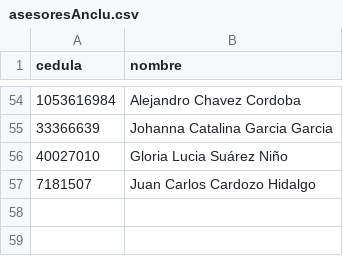
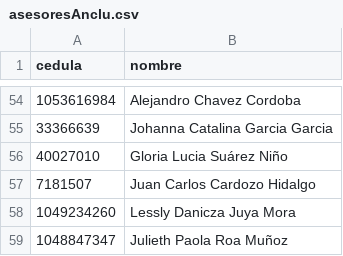
Before and after one commit to lubernu/prueba, a CSV file: asesoresAnclu.csv, drawn as a sheet; only a part is shown, gaps mark what is left out; the diff names each change by its address in the sheet, - before the commit and + after, or states it on an @@ line.

Commit message:
Update asesoresAnclu.csv with additional records
Added new entries to the asesoresAnclu.csv file.

```diff
--- a/asesoresAnclu.csv
+++ b/asesoresAnclu.csv
+row 58: 1049234260 | Lessly Danicza Juya Mora
+row 59: 1048847347 | Julieth Paola Roa Muñoz
```
